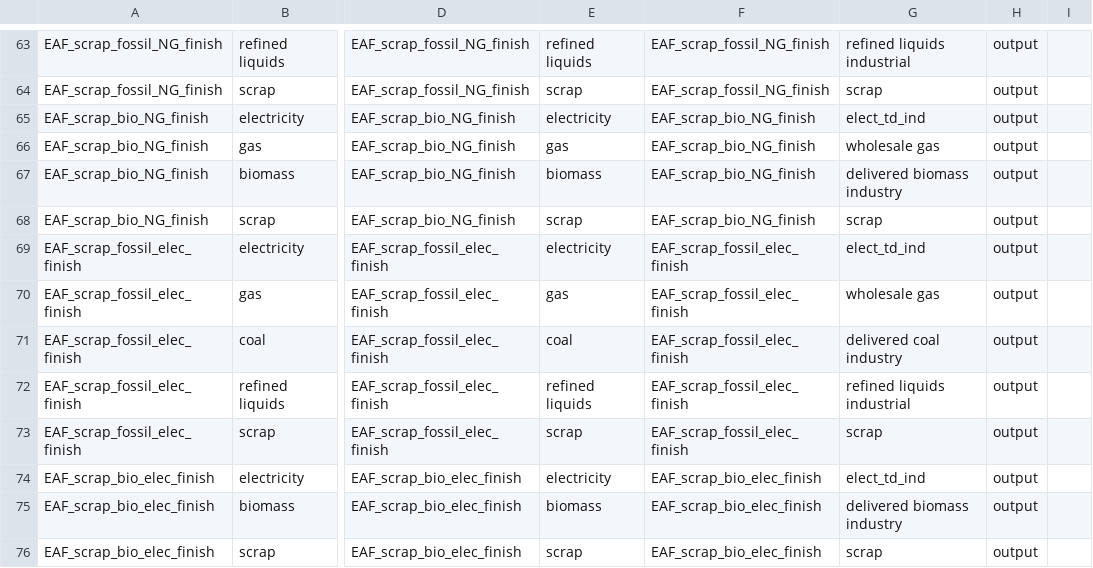
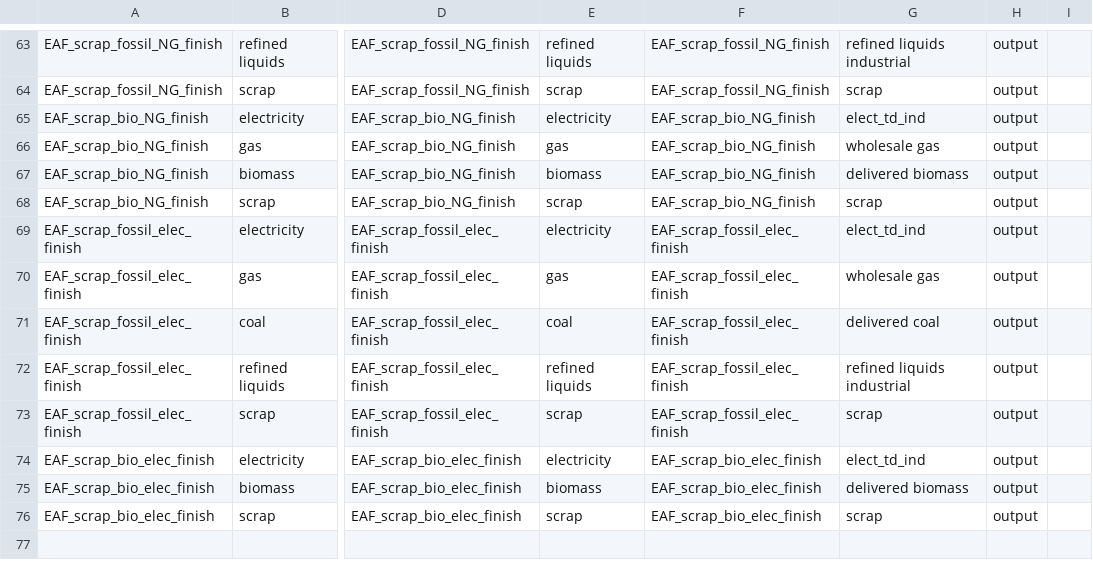
Before and after one commit to jerrysong0128/gcam-core-mfa, a CSV file: input/gcamdata/inst/extdata/emissions/mappings/ind_subsector_revised.csv, drawn as a sheet; only a part is shown, gaps mark what is left out; the diff covers the shown part only; the diff names each change by its address in the sheet, - before the commit and + after, or states it on an @@ line.

Commit message:
Updates module_energy_L238.iron_steel_trade:  Refactor iron and steel technology data and mappings
- Updated technology coefficients in A323.globaltech_coef.csv to replace "delivered coal industry" with "delivered coal" across multiple entries.
- Modified year.fillout values in A_irnstl_RegionalSubsector.csv and A_irnstl_TradedSubsector.csv from "start-year" to "initial-future-year".
- Added new files A_irnstl_base_shareweights.csv and A_irnstl_tech_reference.csv to provide reference shareweights and technology mappings.
- Adjusted calibrated_techs.csv to reflect changes in technology names from "delivered coal industry" to "delivered coal".
- Corrected mappings in TZ_steel_cost_gcam_mapping.csv to ensure accurate country references.

```diff
--- a/input/gcamdata/inst/extdata/emissions/mappings/ind_subsector_revised.csv
+++ b/input/gcamdata/inst/extdata/emissions/mappings/ind_subsector_revised.csv
-G67: delivered biomass industry
+G67: delivered biomass
-G71: delivered coal industry
+G71: delivered coal
-G75: delivered biomass industry
+G75: delivered biomass
```
Also changed, not shown: 20 edited cells elsewhere in this file, input/gcamdata/inst/extdata/energy/A323.globaltech_coef.csv, input/gcamdata/inst/extdata/energy/calibrated_techs.csv, 6 other files.
